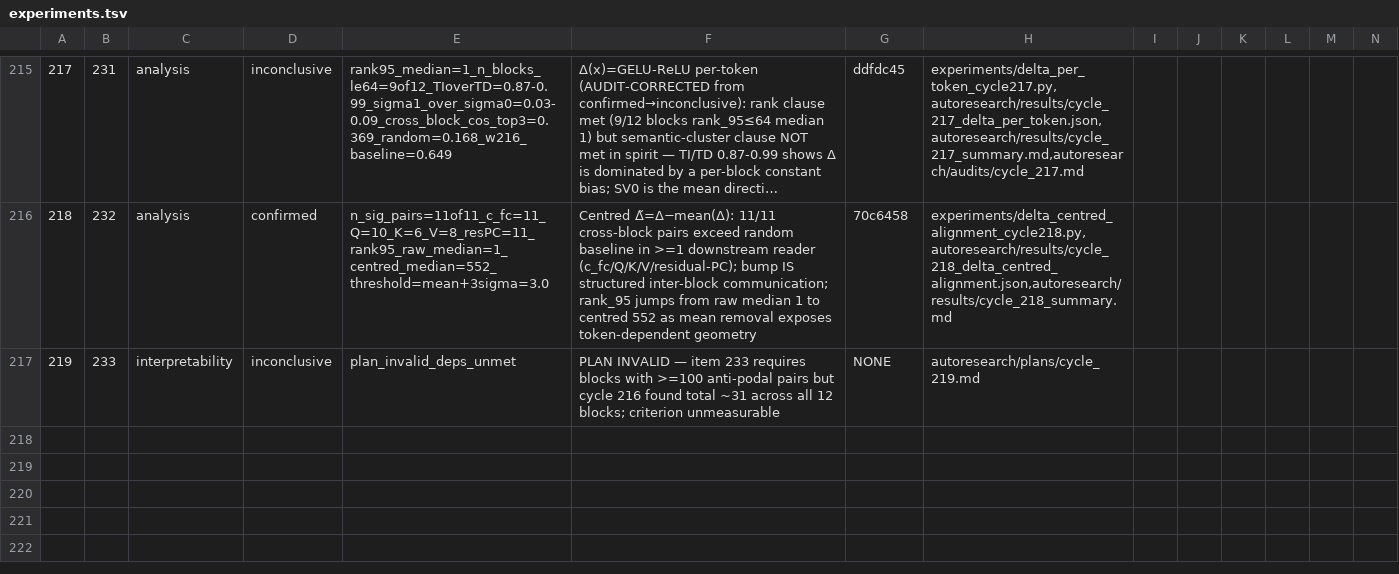
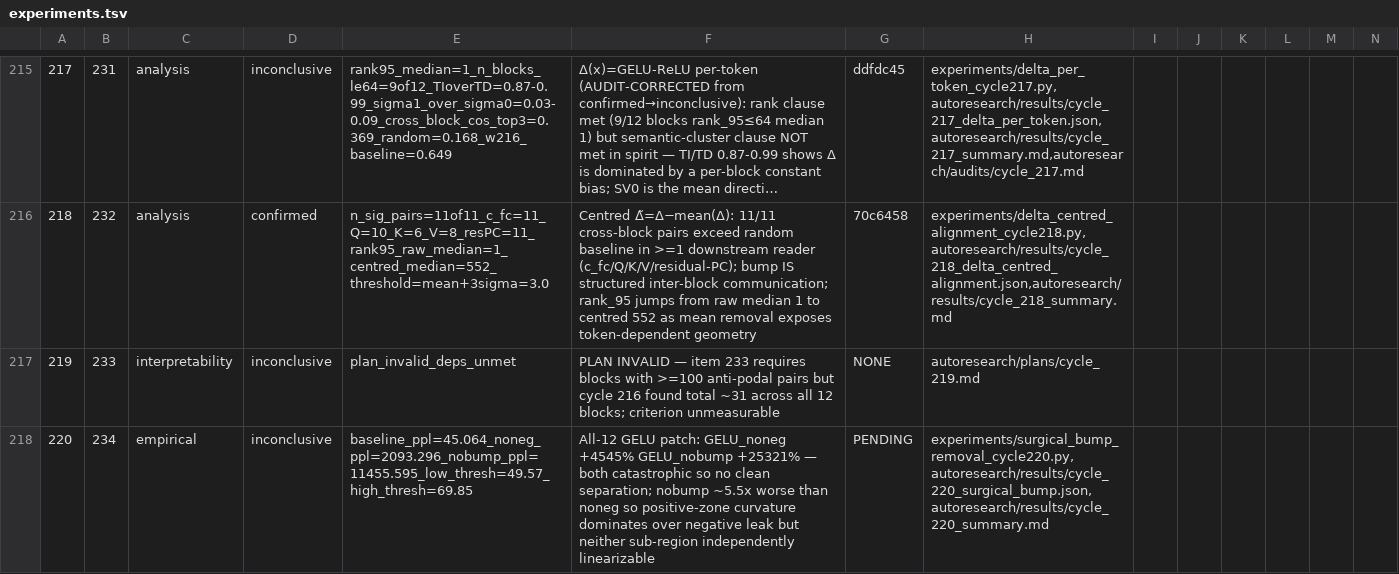
Before and after one commit to mihaibujanca/quant_aware_training, a TSV file: autoresearch/logs/experiments.tsv, drawn as a sheet; only a part is shown, gaps mark what is left out; long unchanged cells end in …; rows hold the shown columns only; the diff names each change by its address in the sheet, - before the commit and + after, or states it on an @@ line.

Commit message:
[autoresearch] cycle 220: surgical bump removal — GELU_noneg vs GELU_nobump — INCONCLUSIVE
Patched all 12 GPT-2 small MLP activations with two surgical variants:
- GELU_noneg = relu(gelu) — kills the negative leak
- GELU_nobump = piecewise linear — kills the positive-zone bump

Baseline PPL 45.064; noneg PPL 2093.296 (+4545%); nobump PPL 11455.595
(+25321%). Neither variant lies in the "near-float" band (low=49.57), so
the clean-separation criterion does not fire → INCONCLUSIVE. But nobump is
~5.5x more destructive than noneg: the positive-zone curvature near zero
carries more functional load than the negative leak, though neither
sub-region is independently linearizable.

```diff
--- a/autoresearch/logs/experiments.tsv
+++ b/autoresearch/logs/experiments.tsv
+row 218: 220 | 234 | empirical | inconclusive | baseline_ppl=45.064_noneg_ppl=2093.296_nobump_ppl=11455.595_low_thresh=49.57_high_thresh=69.85 | All-12 GELU patch: GELU_noneg +4545% GELU_nobump +25321% — both catastrophic so no clean separation; nobump ~5.5x worse than noneg so positive-zone curvature dominates over negative leak but neither sub-region independently linearizable | PENDING | experiments/surgical_bump_removal_cycle220.py,autoresearch/results/cycle_220_surgical_bump.json,autoresearch/results/cycle_220_summary.md
```
Also changed, not shown: 5 other files.
